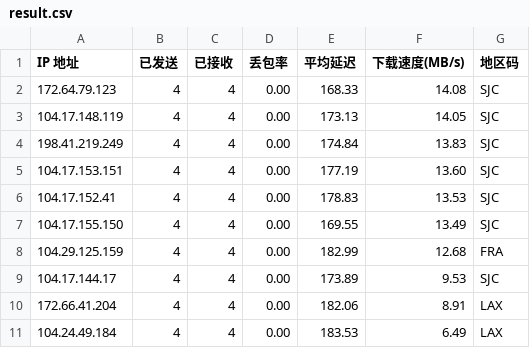
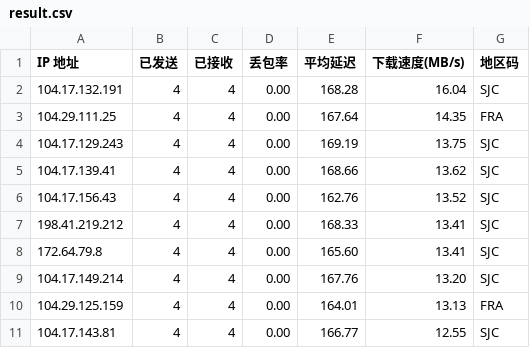
Before and after one commit to wahaha1024/temp, a CSV file: result.csv, drawn as a sheet.

Commit message:
Update result.csv

```diff
--- a/result.csv
+++ b/result.csv
@@ -1,11 +1,11 @@
 IP 地址,已发送,已接收,丢包率,平均延迟,下载速度(MB/s),地区码
-172.64.79.123,4,4,0.00,168.33,14.08,SJC
-104.17.148.119,4,4,0.00,173.13,14.05,SJC
-198.41.219.249,4,4,0.00,174.84,13.83,SJC
-104.17.153.151,4,4,0.00,177.19,13.60,SJC
-104.17.152.41,4,4,0.00,178.83,13.53,SJC
-104.17.155.150,4,4,0.00,169.55,13.49,SJC
-104.29.125.159,4,4,0.00,182.99,12.68,FRA
-104.17.144.17,4,4,0.00,173.89,9.53,SJC
-172.66.41.204,4,4,0.00,182.06,8.91,LAX
-104.24.49.184,4,4,0.00,183.53,6.49,LAX
+104.17.132.191,4,4,0.00,168.28,16.04,SJC
+104.29.111.25,4,4,0.00,167.64,14.35,FRA
+104.17.129.243,4,4,0.00,169.19,13.75,SJC
+104.17.139.41,4,4,0.00,168.66,13.62,SJC
+104.17.156.43,4,4,0.00,162.76,13.52,SJC
+198.41.219.212,4,4,0.00,168.33,13.41,SJC
+172.64.79.8,4,4,0.00,165.60,13.41,SJC
+104.17.149.214,4,4,0.00,167.76,13.20,SJC
+104.29.125.159,4,4,0.00,164.01,13.13,FRA
+104.17.143.81,4,4,0.00,166.77,12.55,SJC
```
